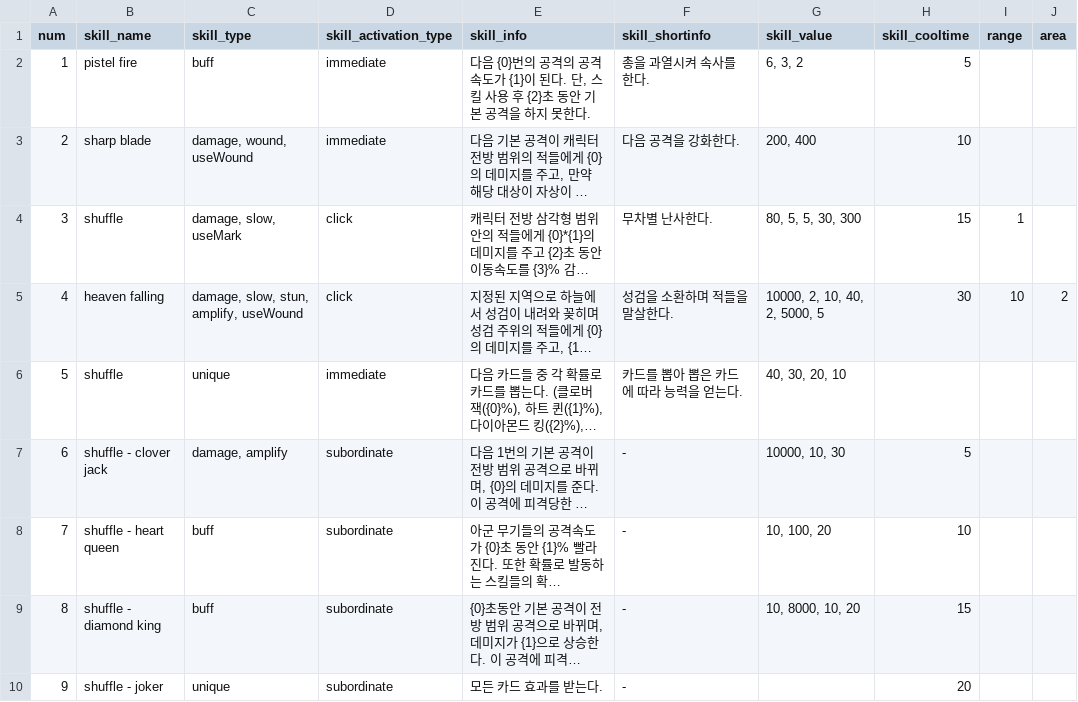
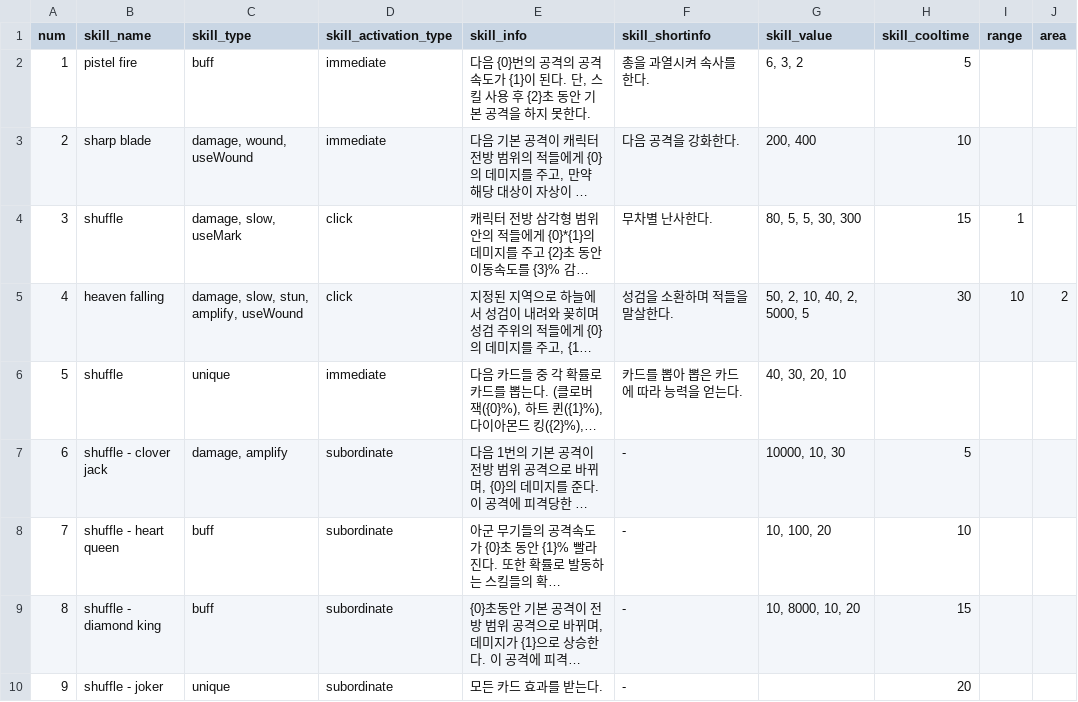
Before and after one commit to Famec7/WRD, a CSV file: Assets/Resources/DataTable/Skill/ActiveSkillData.csv, drawn as a sheet; only a part is shown; long unchanged cells end in …; the diff names each change by its address in the sheet, - before the commit and + after, or states it on an @@ line.

```diff
--- a/Assets/Resources/DataTable/Skill/ActiveSkillData.csv
+++ b/Assets/Resources/DataTable/Skill/ActiveSkillData.csv
-G5 (skill_value): 10000, 2, 10, 40, 2, 5000, 5
+G5 (skill_value): 50, 2, 10, 40, 2, 5000, 5
```
Also changed, not shown: 8 other files.
